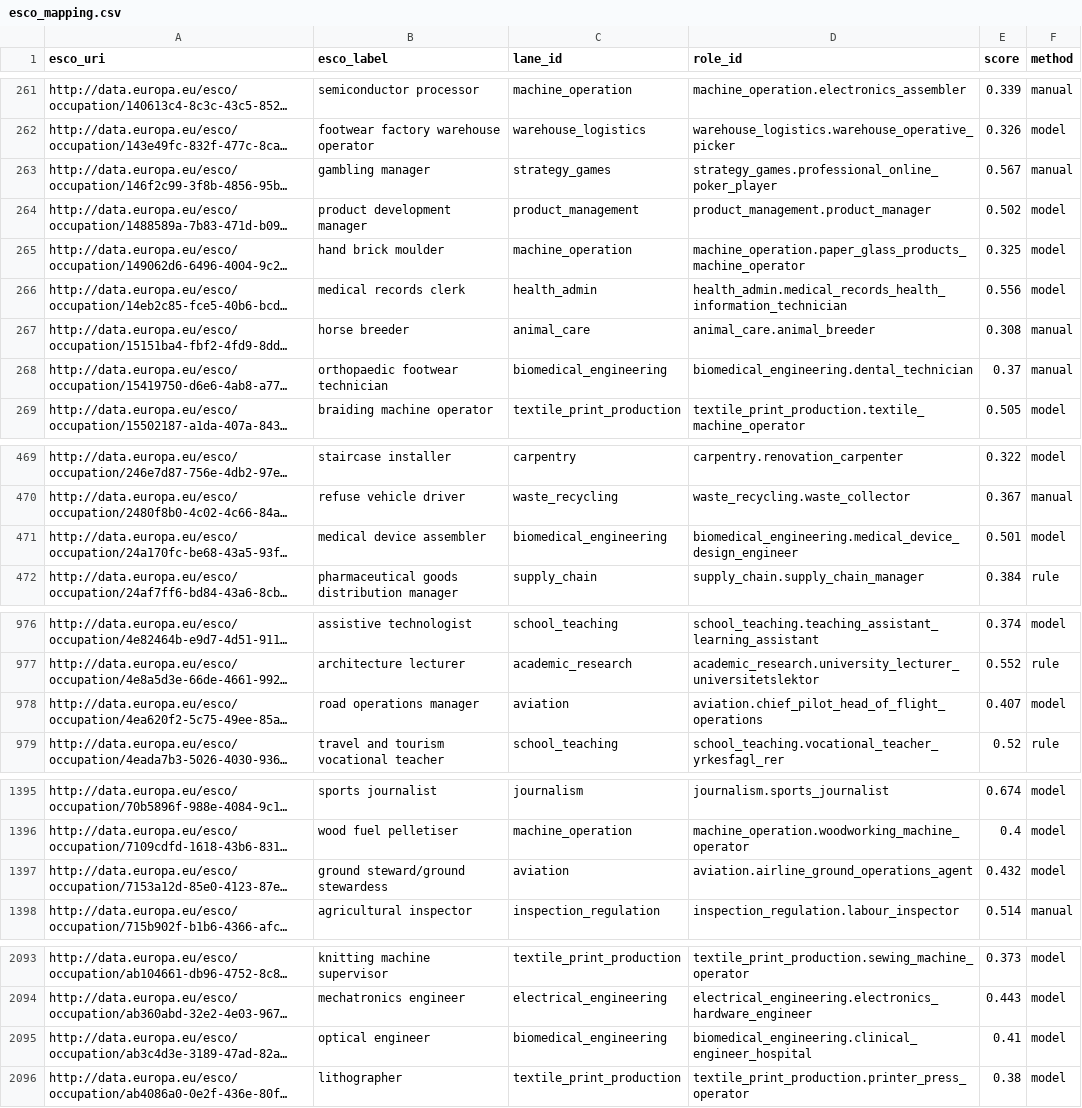
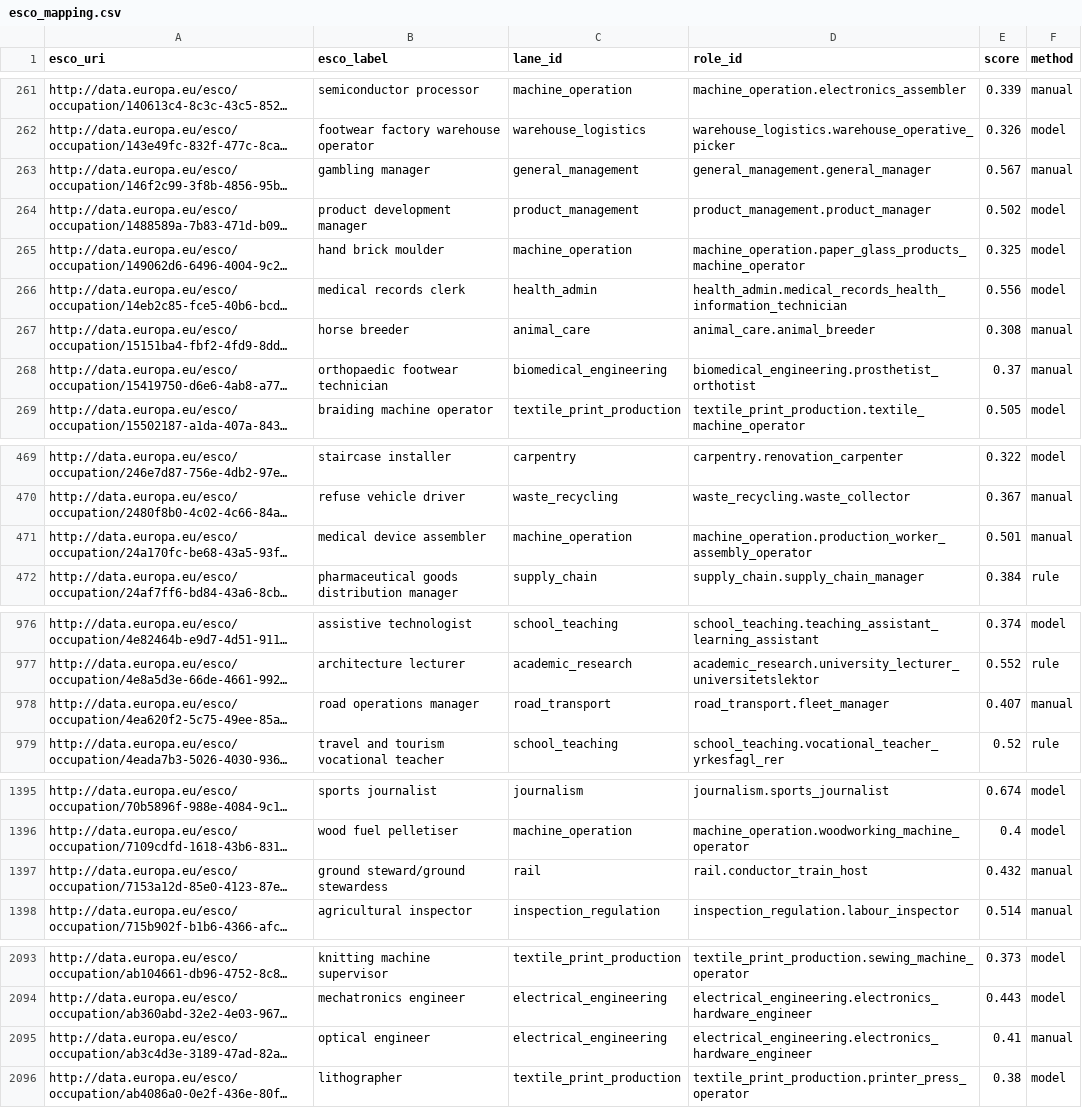
Before and after one commit to haakonheir-glitch/Lane1, a CSV file: taxonomy/esco_mapping.csv, drawn as a sheet; only a part is shown, gaps mark what is left out; long unchanged cells end in …; the diff covers the shown part only; the diff names each change by its address in the sheet, - before the commit and + after, or states it on an @@ line.

```diff
--- a/taxonomy/esco_mapping.csv
+++ b/taxonomy/esco_mapping.csv
-C263 (lane_id): strategy_games
+C263 (lane_id): general_management
-D263 (role_id): strategy_games.professional_online_poker_player
+D263 (role_id): general_management.general_manager
-D268 (role_id): biomedical_engineering.dental_technician
+D268 (role_id): biomedical_engineering.prosthetist_orthotist
-C471 (lane_id): biomedical_engineering
+C471 (lane_id): machine_operation
-D471 (role_id): biomedical_engineering.medical_device_design_engineer
+D471 (role_id): machine_operation.production_worker_assembly_operator
-F471 (method): model
+F471 (method): manual
-C978 (lane_id): aviation
+C978 (lane_id): road_transport
-D978 (role_id): aviation.chief_pilot_head_of_flight_operations
+D978 (role_id): road_transport.fleet_manager
-F978 (method): model
+F978 (method): manual
-C1397 (lane_id): aviation
+C1397 (lane_id): rail
-D1397 (role_id): aviation.airline_ground_operations_agent
+D1397 (role_id): rail.conductor_train_host
-F1397 (method): model
+F1397 (method): manual
-C2095 (lane_id): biomedical_engineering
+C2095 (lane_id): electrical_engineering
-D2095 (role_id): biomedical_engineering.clinical_engineer_hospital
+D2095 (role_id): electrical_engineering.electronics_hardware_engineer
-F2095 (method): model
+F2095 (method): manual
```
Also changed, not shown: 20 edited cells elsewhere in this file, taxonomy/reference/crosswalks/lane_link_overrides.csv, taxonomy/reference/esco_overrides.csv, 8 other files.
